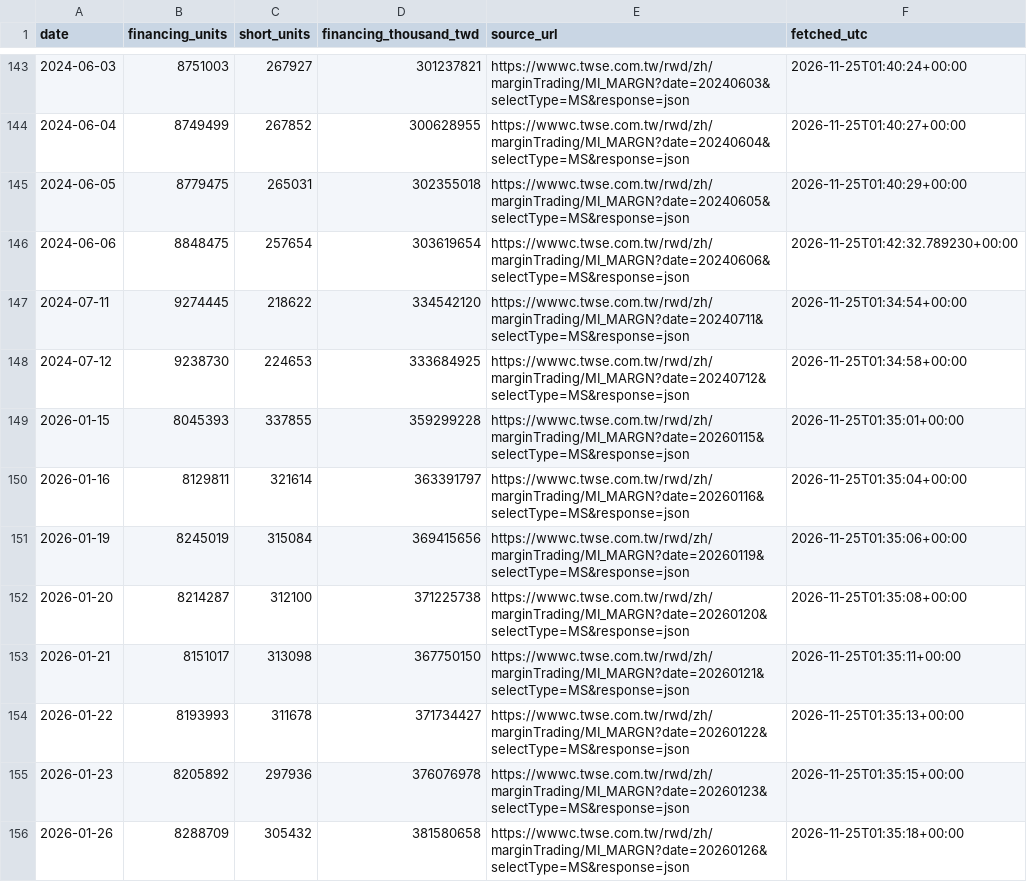
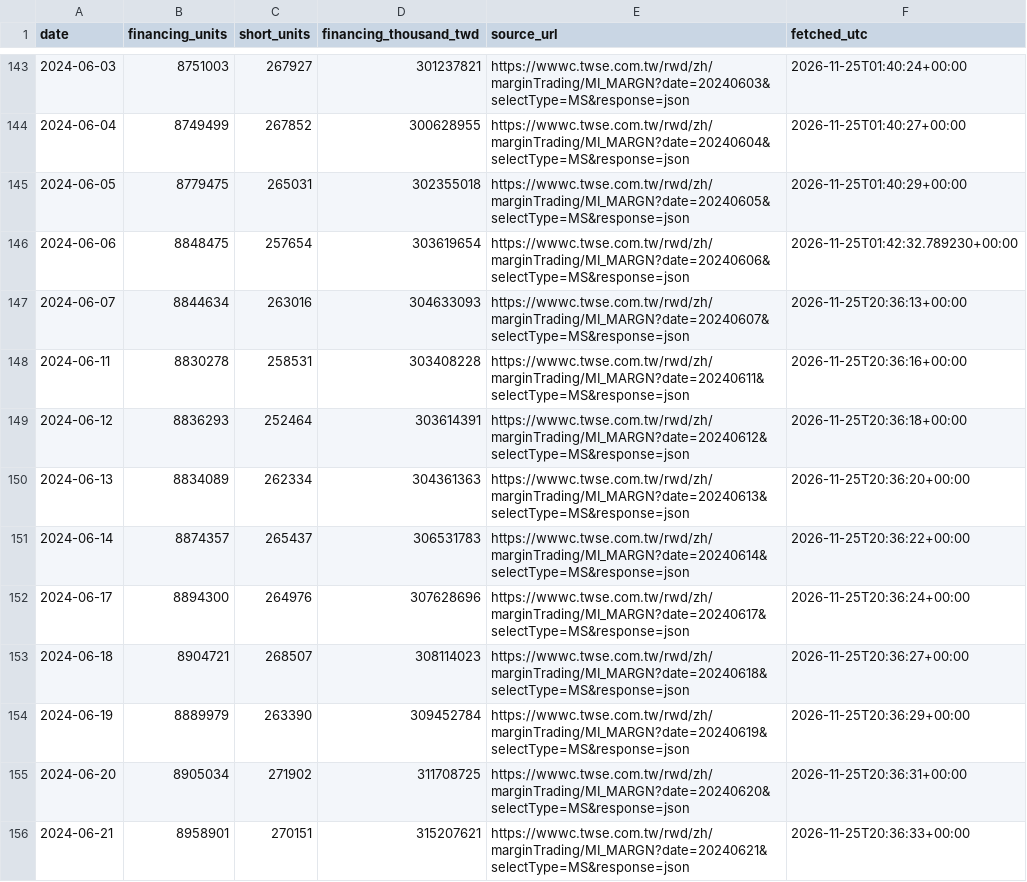
Before and after one commit to JC0303/jc-market-data, a CSV file: data/market/tw_margin.csv, drawn as a sheet; only a part is shown, gaps mark what is left out; the shorter side is filled out with more unchanged rows; the diff covers the shown part only; the diff names each change by its address in the sheet, - before the commit and + after, or states it on an @@ line.

```diff
--- a/data/market/tw_margin.csv
+++ b/data/market/tw_margin.csv
+row 147: 2024-06-07 | 8844634 | 263016 | 304633093 | https://wwwc.twse.com.tw/rwd/zh/marginTrading/MI_MARGN?date=20240607&selectType=MS&response=json | 2026-11-25T20:36:13+00:00
+row 148: 2024-06-11 | 8830278 | 258531 | 303408228 | https://wwwc.twse.com.tw/rwd/zh/marginTrading/MI_MARGN?date=20240611&selectType=MS&response=json | 2026-11-25T20:36:16+00:00
+row 149: 2024-06-12 | 8836293 | 252464 | 303614391 | https://wwwc.twse.com.tw/rwd/zh/marginTrading/MI_MARGN?date=20240612&selectType=MS&response=json | 2026-11-25T20:36:18+00:00
+row 150: 2024-06-13 | 8834089 | 262334 | 304361363 | https://wwwc.twse.com.tw/rwd/zh/marginTrading/MI_MARGN?date=20240613&selectType=MS&response=json | 2026-11-25T20:36:20+00:00
+row 151: 2024-06-14 | 8874357 | 265437 | 306531783 | https://wwwc.twse.com.tw/rwd/zh/marginTrading/MI_MARGN?date=20240614&selectType=MS&response=json | 2026-11-25T20:36:22+00:00
+row 152: 2024-06-17 | 8894300 | 264976 | 307628696 | https://wwwc.twse.com.tw/rwd/zh/marginTrading/MI_MARGN?date=20240617&selectType=MS&response=json | 2026-11-25T20:36:24+00:00
+row 153: 2024-06-18 | 8904721 | 268507 | 308114023 | https://wwwc.twse.com.tw/rwd/zh/marginTrading/MI_MARGN?date=20240618&selectType=MS&response=json | 2026-11-25T20:36:27+00:00
+row 154: 2024-06-19 | 8889979 | 263390 | 309452784 | https://wwwc.twse.com.tw/rwd/zh/marginTrading/MI_MARGN?date=20240619&selectType=MS&response=json | 2026-11-25T20:36:29+00:00
+row 155: 2024-06-20 | 8905034 | 271902 | 311708725 | https://wwwc.twse.com.tw/rwd/zh/marginTrading/MI_MARGN?date=20240620&selectType=MS&response=json | 2026-11-25T20:36:31+00:00
+row 156: 2024-06-21 | 8958901 | 270151 | 315207621 | https://wwwc.twse.com.tw/rwd/zh/marginTrading/MI_MARGN?date=20240621&selectType=MS&response=json | 2026-11-25T20:36:33+00:00
```
Also changed, not shown: 11 added rows elsewhere in this file, data/market/otc_index.csv, data/market/otc_institution.csv, 6 other files.
